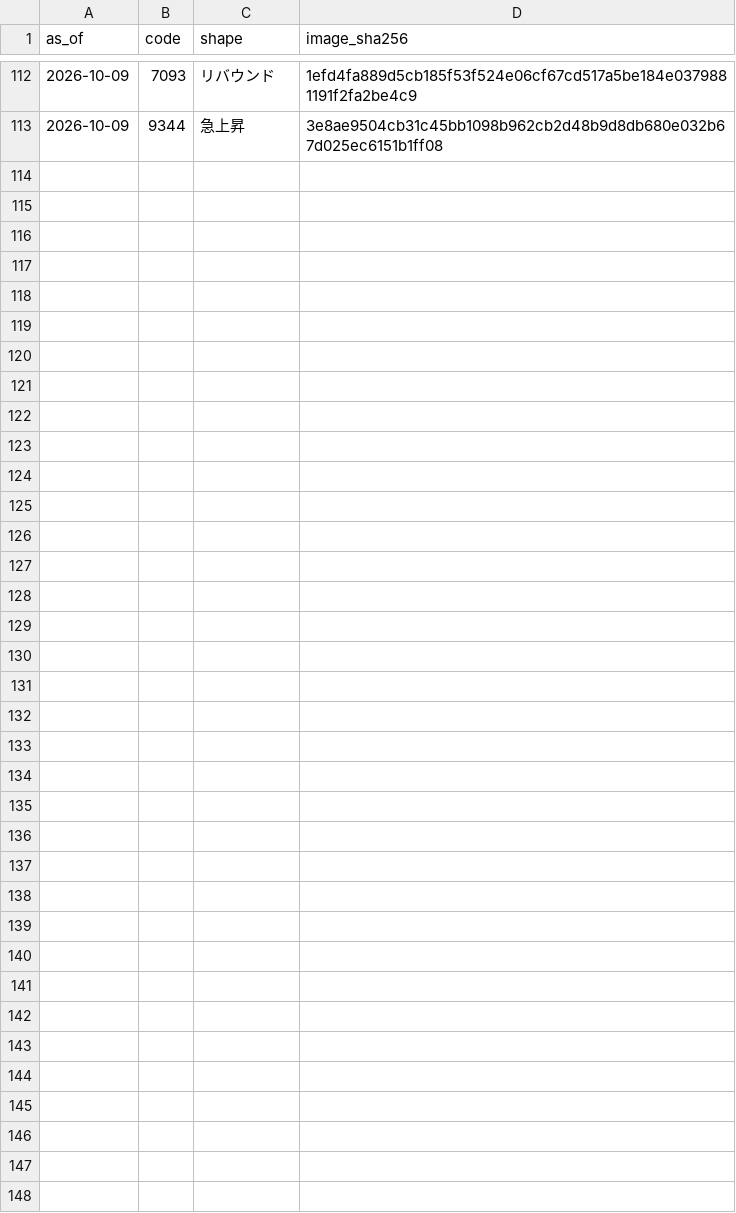
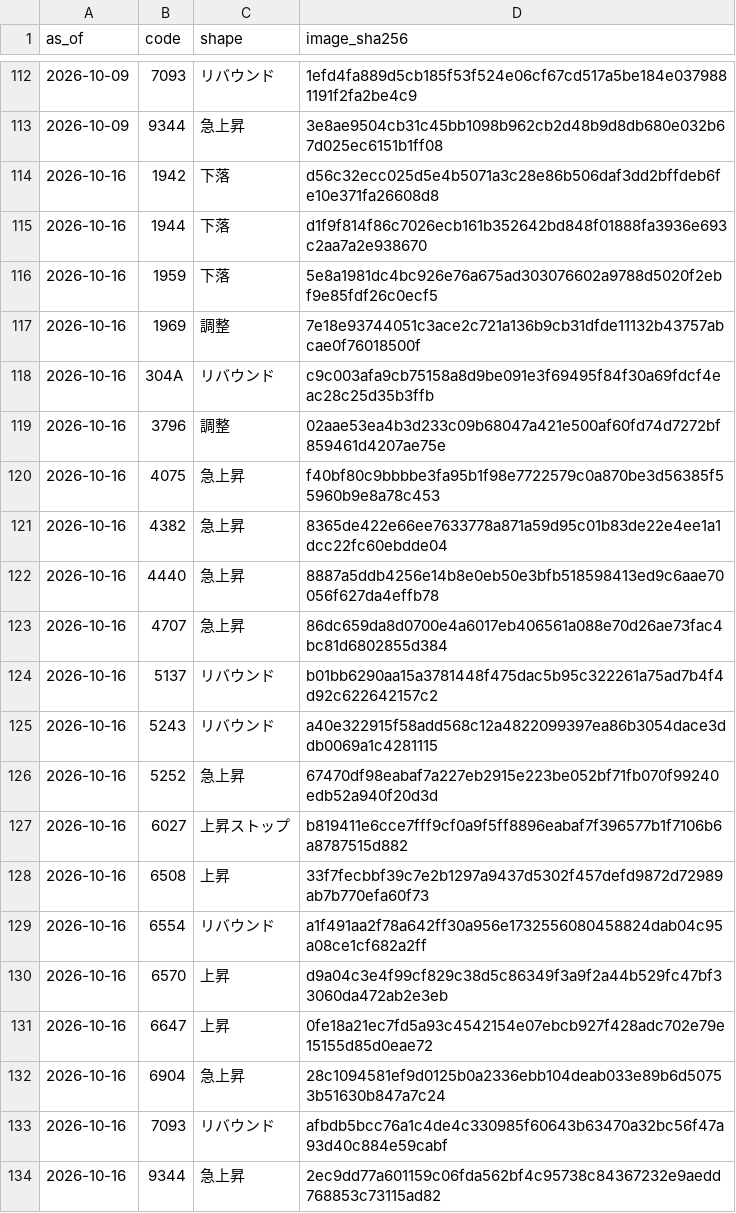
Before and after one commit to scioltoharumi/kabu-ledger, a CSV file: scoring/shapes_history.csv, drawn as a sheet; only a part is shown, gaps mark what is left out.

```diff
--- a/scoring/shapes_history.csv
+++ b/scoring/shapes_history.csv
@@ -113 +113,22 @@ as_of,code,shape,image_sha256
 2026-10-09,9344,急上昇,3e8ae9504cb31c45bb1098b962cb2d48b9d8db680e032b67d025ec6151b1ff08
+2026-10-16,1942,下落,d56c32ecc025d5e4b5071a3c28e86b506daf3dd2bffdeb6fe10e371fa26608d8
+2026-10-16,1944,下落,d1f9f814f86c7026ecb161b352642bd848f01888fa3936e693c2aa7a2e938670
+2026-10-16,1959,下落,5e8a1981dc4bc926e76a675ad303076602a9788d5020f2ebf9e85fdf26c0ecf5
+2026-10-16,1969,調整,7e18e93744051c3ace2c721a136b9cb31dfde11132b43757abcae0f76018500f
+2026-10-16,304A,リバウンド,c9c003afa9cb75158a8d9be091e3f69495f84f30a69fdcf4eac28c25d35b3ffb
+2026-10-16,3796,調整,02aae53ea4b3d233c09b68047a421e500af60fd74d7272bf859461d4207ae75e
+2026-10-16,4075,急上昇,f40bf80c9bbbbe3fa95b1f98e7722579c0a870be3d56385f55960b9e8a78c453
+2026-10-16,4382,急上昇,8365de422e66ee7633778a871a59d95c01b83de22e4ee1a1dcc22fc60ebdde04
+2026-10-16,4440,急上昇,8887a5ddb4256e14b8e0eb50e3bfb518598413ed9c6aae70056f627da4effb78
+2026-10-16,4707,急上昇,86dc659da8d0700e4a6017eb406561a088e70d26ae73fac4bc81d6802855d384
+2026-10-16,5137,リバウンド,b01bb6290aa15a3781448f475dac5b95c322261a75ad7b4f4d92c622642157c2
+2026-10-16,5243,リバウンド,a40e322915f58add568c12a4822099397ea86b3054dace3ddb0069a1c4281115
+2026-10-16,5252,急上昇,67470df98eabaf7a227eb2915e223be052bf71fb070f99240edb52a940f20d3d
+2026-10-16,6027,上昇ストップ,b819411e6cce7fff9cf0a9f5ff8896eabaf7f396577b1f7106b6a8787515d882
+2026-10-16,6508,上昇,33f7fecbbf39c7e2b1297a9437d5302f457defd9872d72989ab7b770efa60f73
+2026-10-16,6554,リバウンド,a1f491aa2f78a642ff30a956e1732556080458824dab04c95a08ce1cf682a2ff
+2026-10-16,6570,上昇,d9a04c3e4f99cf829c38d5c86349f3a9f2a44b529fc47bf33060da472ab2e3eb
+2026-10-16,6647,上昇,0fe18a21ec7fd5a93c4542154e07ebcb927f428adc702e79e15155d85d0eae72
+2026-10-16,6904,急上昇,28c1094581ef9d0125b0a2336ebb104deab033e89b6d50753b51630b847a7c24
+2026-10-16,7093,リバウンド,afbdb5bcc76a1c4de4c330985f60643b63470a32bc56f47a93d40c884e59cabf
+2026-10-16,9344,急上昇,2ec9dd77a601159c06fda562bf4c95738c84367232e9aedd768853c73115ad82
```
Also changed, not shown: data/indices/growth250.csv, data/indices/topix.csv, 51 other files.
